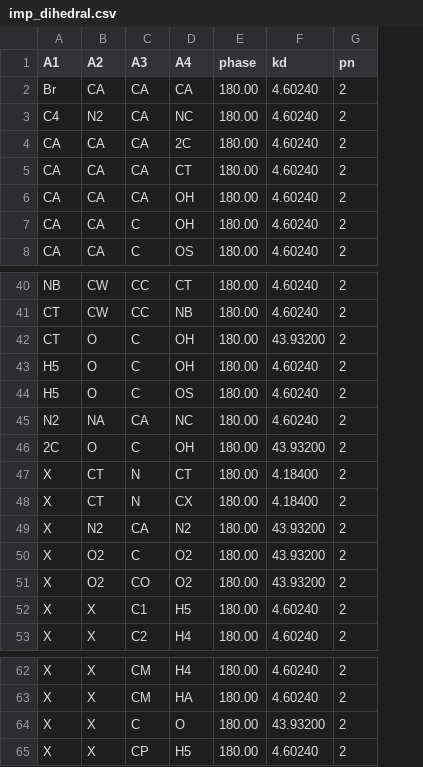
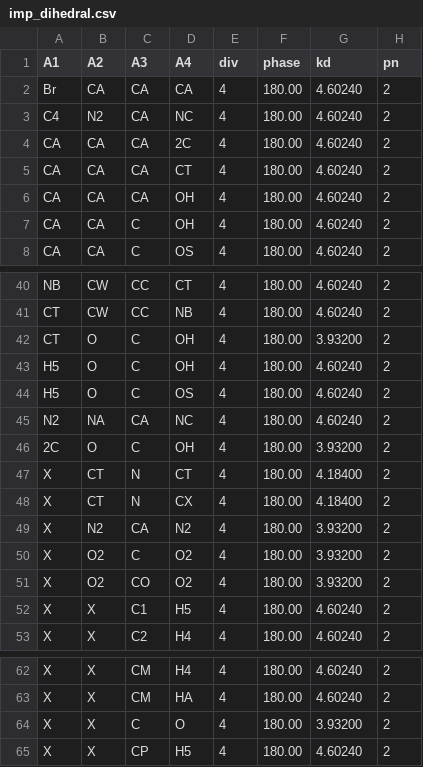
Before and after one commit to leonardo-diciano/MD, a CSV file: topology_code/FF_csv/imp_dihedral.csv, drawn as a sheet; only a part is shown, gaps mark what is left out; addresses are those after the commit; the diff names each change by its address in the sheet, - before the commit and + after, or states it on an @@ line.

```diff
--- a/topology_code/FF_csv/imp_dihedral.csv
+++ b/topology_code/FF_csv/imp_dihedral.csv
+column E (div), rows 2-8: all 4; rows 40-53: all 4; rows 62-65: all 4
-G42 (kd): 43.93200
+G42 (kd): 3.93200
-G46 (kd): 43.93200
+G46 (kd): 3.93200
-G49:G51 (kd): 43.93200
+G49:G51 (kd): 3.93200
-G64 (kd): 43.93200
+G64 (kd): 3.93200
```
Also changed, not shown: topology_code/FF_csv/dihedrals.csv, 5 other files.
